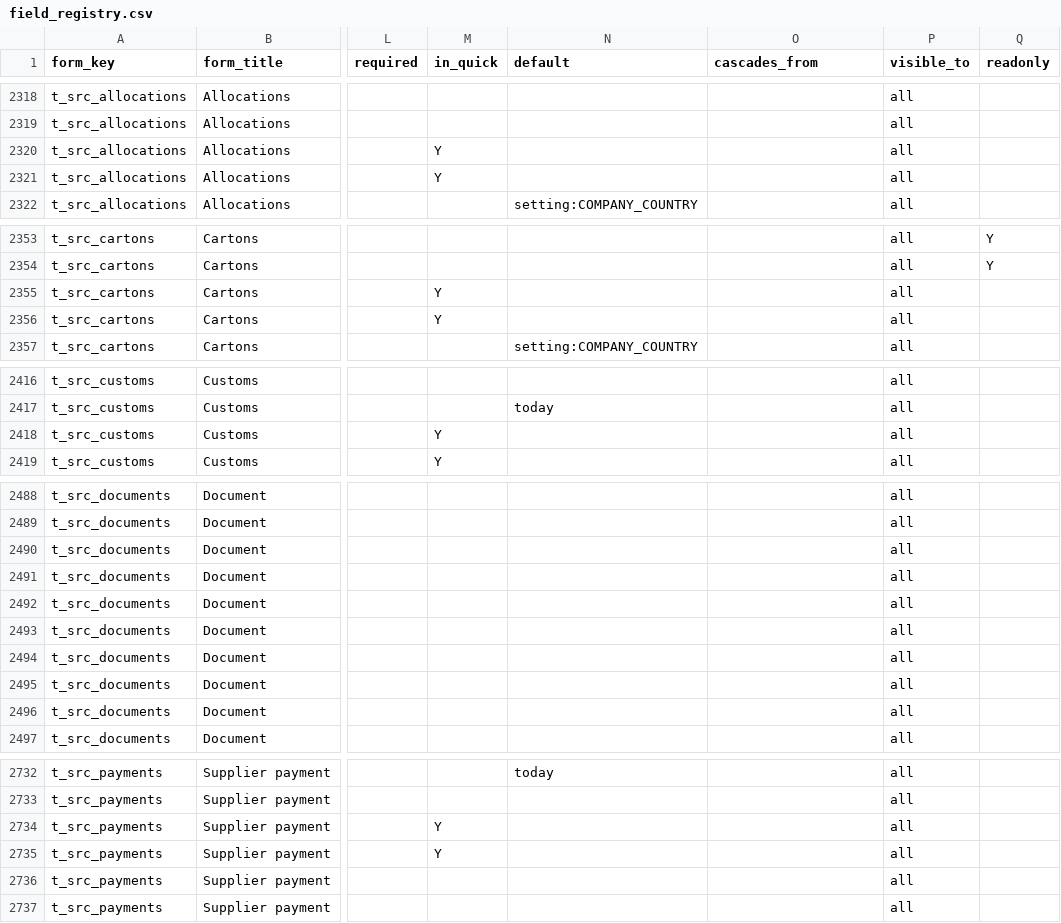
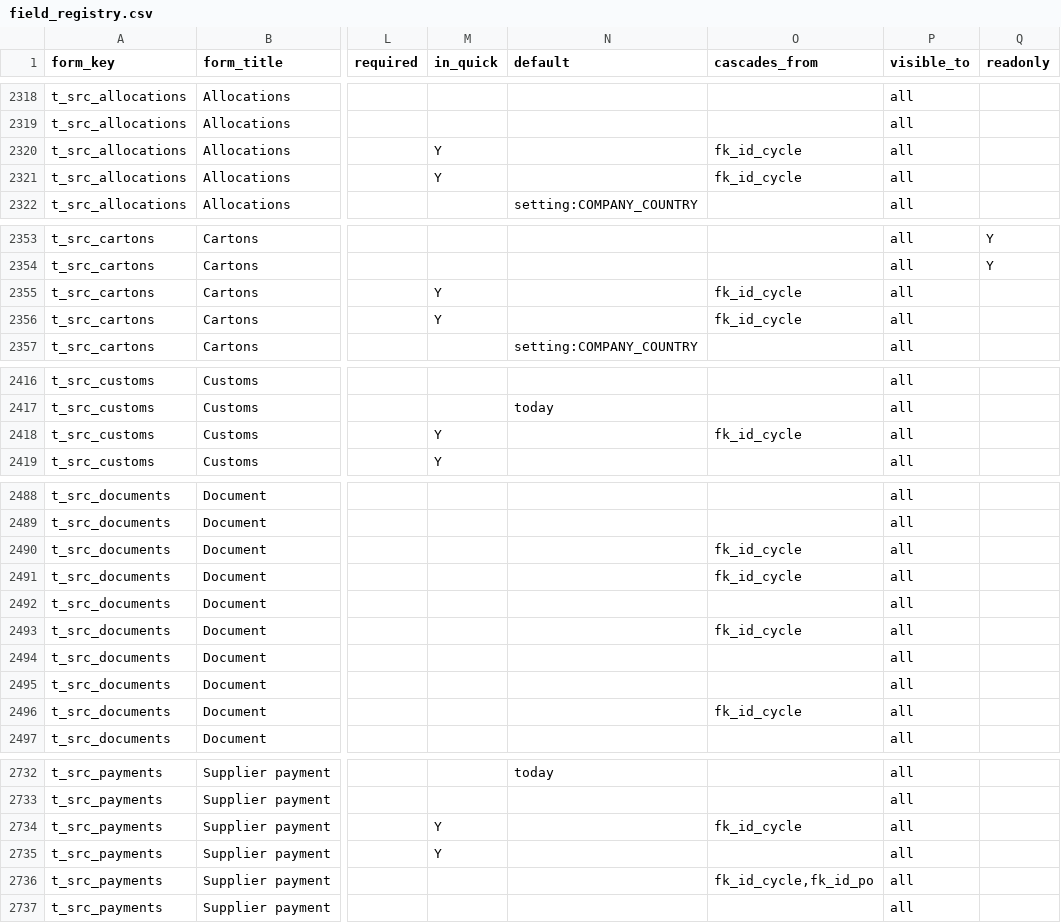
Before and after one commit to aemporio6/moreorderz, a CSV file: database/meta/field_registry.csv, drawn as a sheet; only a part is shown, gaps mark what is left out; the diff covers the shown part only; the diff names each change by its address in the sheet, - before the commit and + after, or states it on an @@ line.

```diff
--- a/database/meta/field_registry.csv
+++ b/database/meta/field_registry.csv
-O2320:O2321 (cascades_from): (empty)
+O2320:O2321 (cascades_from): fk_id_cycle
-O2355:O2356 (cascades_from): (empty)
+O2355:O2356 (cascades_from): fk_id_cycle
-O2418 (cascades_from): (empty)
+O2418 (cascades_from): fk_id_cycle
-O2490:O2491 (cascades_from): (empty)
+O2490:O2491 (cascades_from): fk_id_cycle
-O2493 (cascades_from): (empty)
+O2493 (cascades_from): fk_id_cycle
-O2496 (cascades_from): (empty)
+O2496 (cascades_from): fk_id_cycle
-O2734 (cascades_from): (empty)
+O2734 (cascades_from): fk_id_cycle
-O2736 (cascades_from): (empty)
+O2736 (cascades_from): fk_id_cycle,fk_id_po
```
Also changed, not shown: 18 edited cells elsewhere in this file, database/meta/search_vocabulary.csv, 13 other files.
